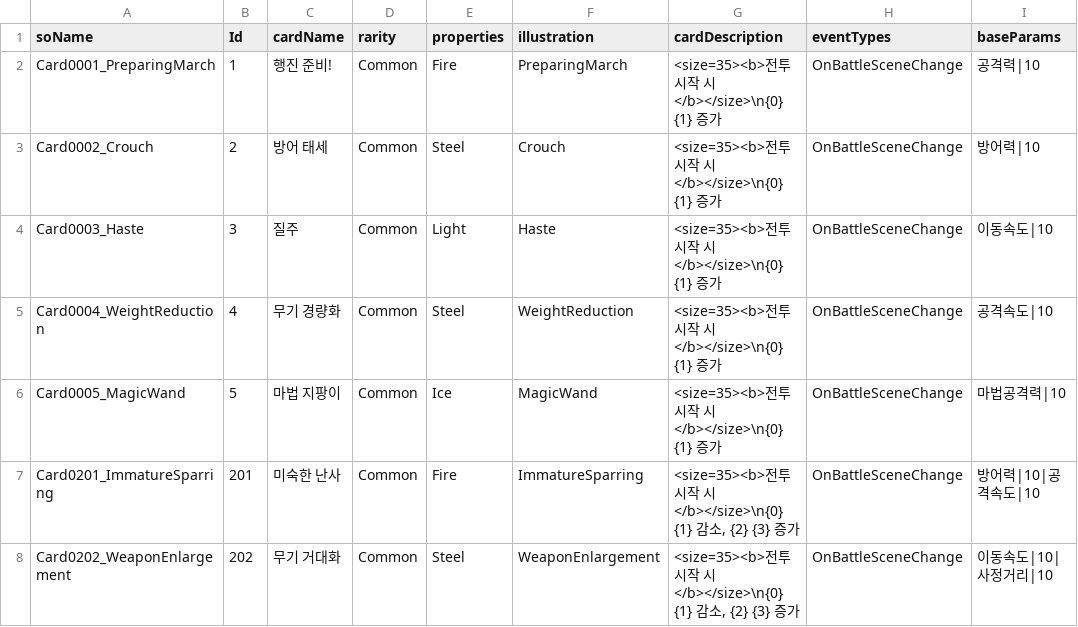
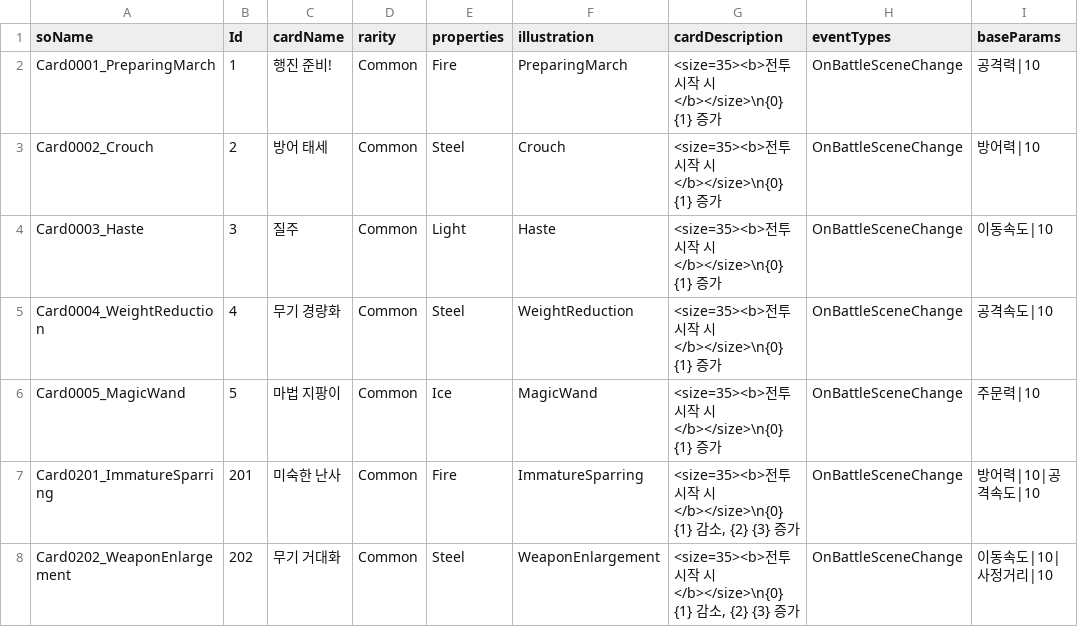
Before and after one commit to SoMa-Team/Trieyes-Trial-of-gods, a CSV file: Assets/Trieyes/Data/CardInfoData/CardInfoData.csv, drawn as a sheet; only a part is shown.

```diff
--- a/Assets/Trieyes/Data/CardInfoData/CardInfoData.csv
+++ b/Assets/Trieyes/Data/CardInfoData/CardInfoData.csv
@@ -5,3 +5,3 @@ Card0003_Haste,3,질주,Common,Light,Haste,<size=35><b>전투 시작 시</b></si
 Card0004_WeightReduction,4,무기 경량화,Common,Steel,WeightReduction,<size=35><b>전투 시작 시</b></size>\n{0}    {1} 증가,OnBattleSceneChange,공격속도|10
-Card0005_MagicWand,5,마법 지팡이,Common,Ice,MagicWand,<size=35><b>전투 시작 시</b></size>\n{0}    {1} 증가,OnBattleSceneChange,마법공격력|10
+Card0005_MagicWand,5,마법 지팡이,Common,Ice,MagicWand,<size=35><b>전투 시작 시</b></size>\n{0}    {1} 증가,OnBattleSceneChange,주문력|10
 Card0201_ImmatureSparring,201,미숙한 난사,Common,Fire,ImmatureSparring,"<size=35><b>전투 시작 시</b></size>\n{0}    {1} 감소, {2}    {3} 증가",OnBattleSceneChange,방어력|10|공격속도|10
```
Also changed, not shown: 1 other file.
